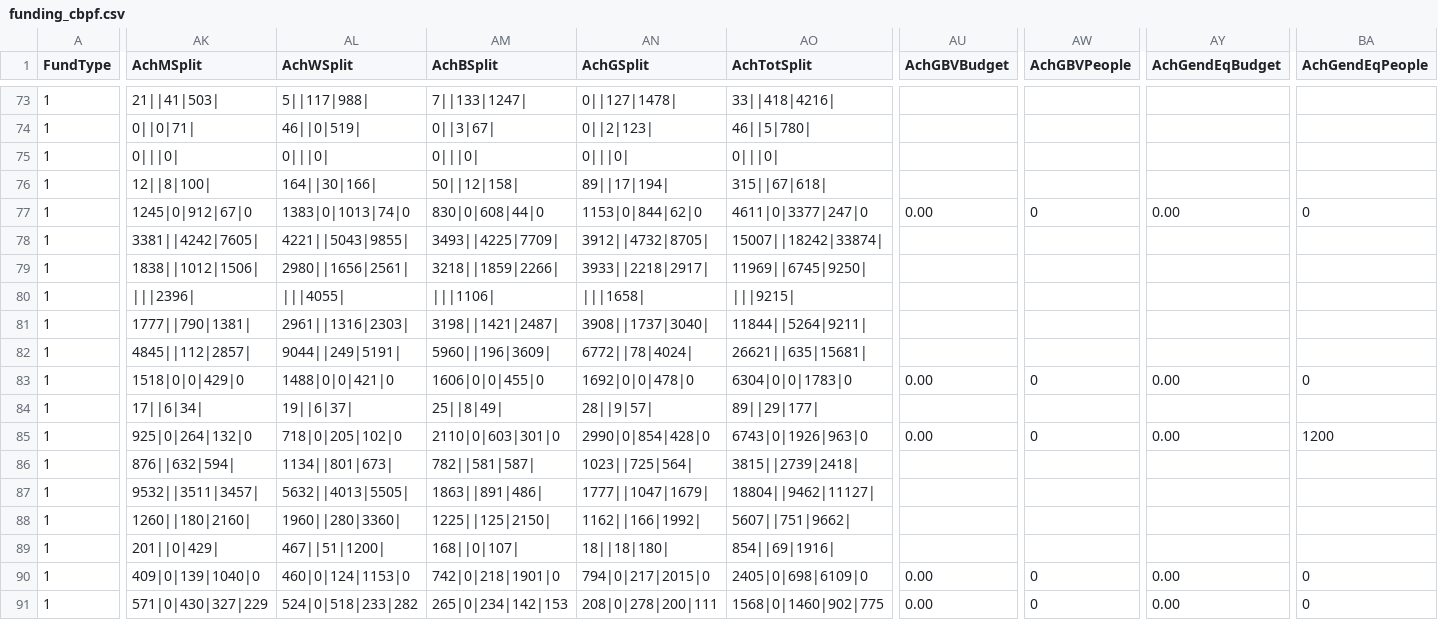
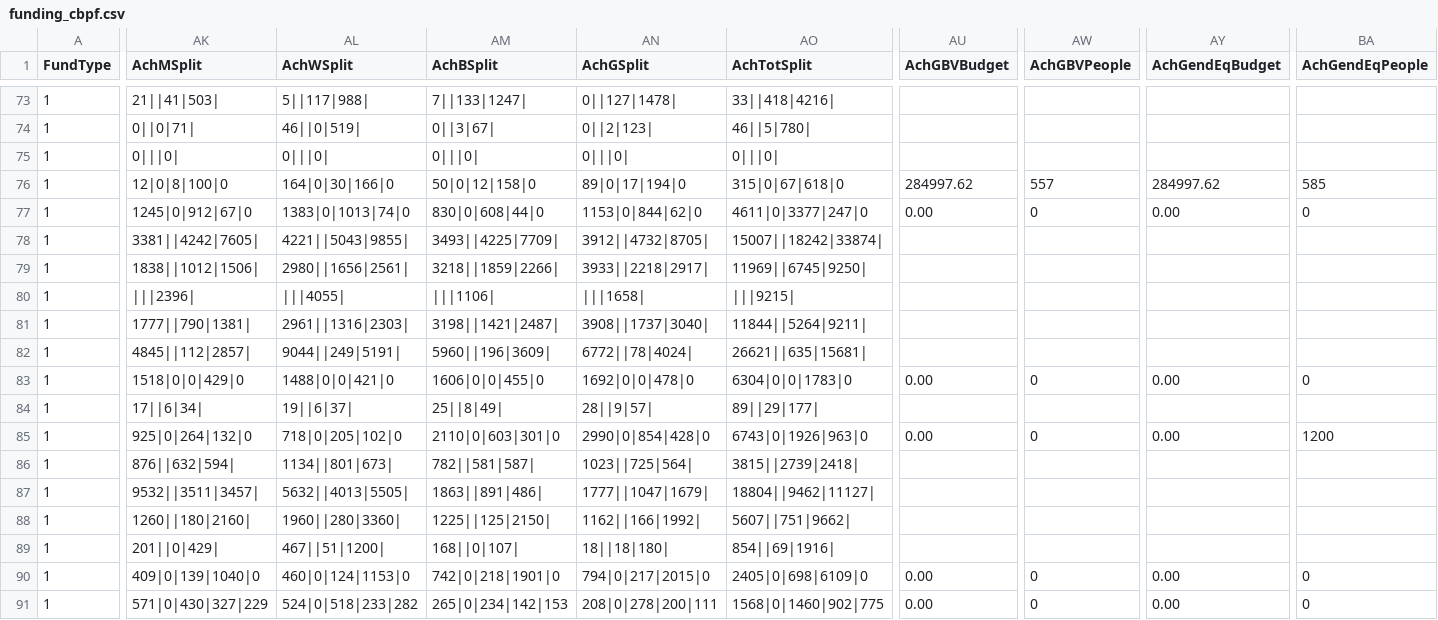
Before and after one commit to jayasekhon/South-Sudan-Dashboard, a CSV file: data/funding_cbpf.csv, drawn as a sheet; only a part is shown, gaps mark what is left out; the diff covers the shown part only; the diff names each change by its address in the sheet, - before the commit and + after, or states it on an @@ line.

```diff
--- a/data/funding_cbpf.csv
+++ b/data/funding_cbpf.csv
-AK76 (AchMSplit): 12||8|100|
+AK76 (AchMSplit): 12|0|8|100|0
-AL76 (AchWSplit): 164||30|166|
+AL76 (AchWSplit): 164|0|30|166|0
-AM76 (AchBSplit): 50||12|158|
+AM76 (AchBSplit): 50|0|12|158|0
-AN76 (AchGSplit): 89||17|194|
+AN76 (AchGSplit): 89|0|17|194|0
-AO76 (AchTotSplit): 315||67|618|
+AO76 (AchTotSplit): 315|0|67|618|0
-AU76 (AchGBVBudget): (empty)
+AU76 (AchGBVBudget): 284997.62
-AW76 (AchGBVPeople): (empty)
+AW76 (AchGBVPeople): 557
-AY76 (AchGendEqBudget): (empty)
+AY76 (AchGendEqBudget): 284997.62
-BA76 (AchGendEqPeople): (empty)
+BA76 (AchGendEqPeople): 585
```
Also changed, not shown: 5 edited cells elsewhere in this file, data/appeals.csv, data/field_reports.csv, 4 other files.
